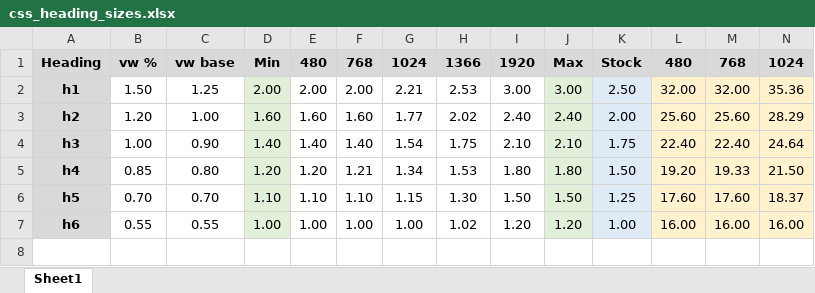
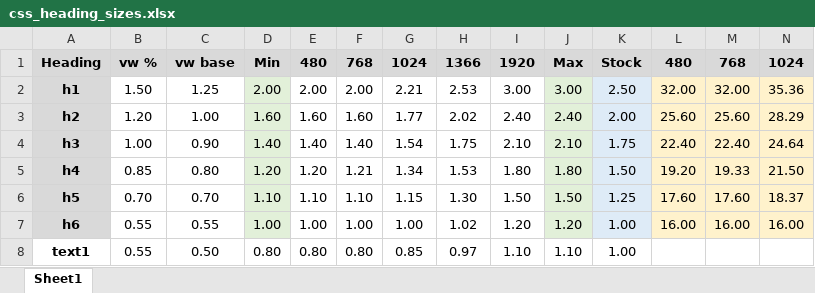
Before and after one commit to mike14747/css_modules, an Excel workbook: css_heading_sizes.xlsx, sheet Sheet1, drawn as a sheet; only a part is shown; values as stored, in another font and other column widths than the file's, no borders; rows hold the shown columns only; the diff names each change by its address in the sheet, - before the commit and + after, or states it on an @@ line.

Commit message:
Updates to css_heading_sizes.xlsx.

```diff
--- a/css_heading_sizes.xlsx (sheet Sheet1)
+++ b/css_heading_sizes.xlsx (sheet Sheet1)
+row 8: text1 | 0.55 | 0.50 | 0.80 | 0.80 | 0.80 | 0.85 | 0.97 | 1.10 | 1.10 | 1.00
```
